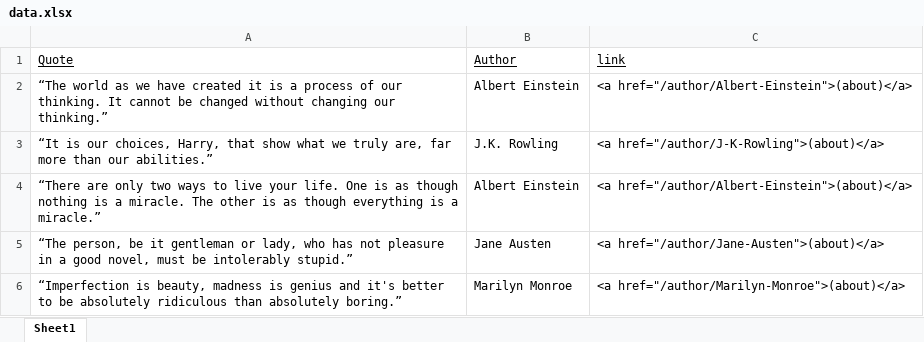
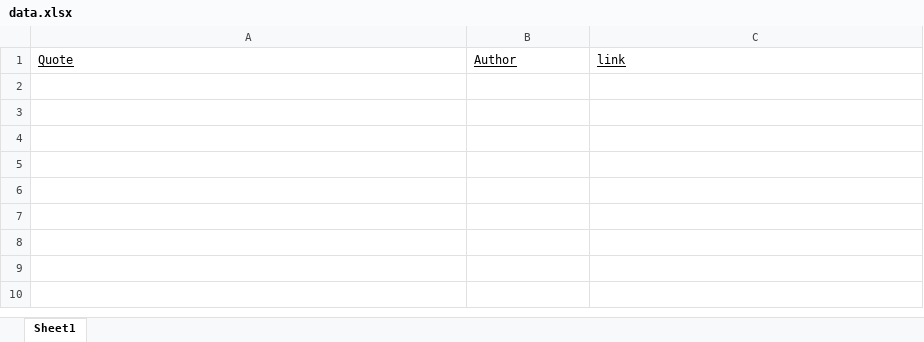
Before and after one commit to GunjanMA/Quotes-to-scrape-Web-Scraping-and-visualisation, an Excel workbook: data.xlsx, sheet Sheet1, drawn as a sheet; only a part is shown; values as stored, in another font and other column widths than the file's, no borders; the diff covers the shown part only; the diff names each change by its address in the sheet, - before the commit and + after, or states it on an @@ line.

```diff
--- a/data.xlsx (sheet Sheet1)
+++ b/data.xlsx (sheet Sheet1)
-row 2: “The world as we have created it is a process of our thinking. It cannot be changed without changing our thinking.” | Albert Einstein | <a href="/author/Albert-Einstein">(about)</a>
-row 3: “It is our choices, Harry, that show what we truly are, far more than our abilities.” | J.K. Rowling | <a href="/author/J-K-Rowling">(about)</a>
-row 4: “There are only two ways to live your life. One is as though nothing is a miracle. The other is as though everything is a miracle.” | Albert Einstein | <a href="/author/Albert-Einstein">(about)</a>
-row 5: “The person, be it gentleman or lady, who has not pleasure in a good novel, must be intolerably stupid.” | Jane Austen | <a href="/author/Jane-Austen">(about)</a>
-row 6: “Imperfection is beauty, madness is genius and it's better to be absolutely ridiculous than absolutely boring.” | Marilyn Monroe | <a href="/author/Marilyn-Monroe">(about)</a>
```
Also changed, not shown: 93 removed rows elsewhere in this sheet, 2 other files.
